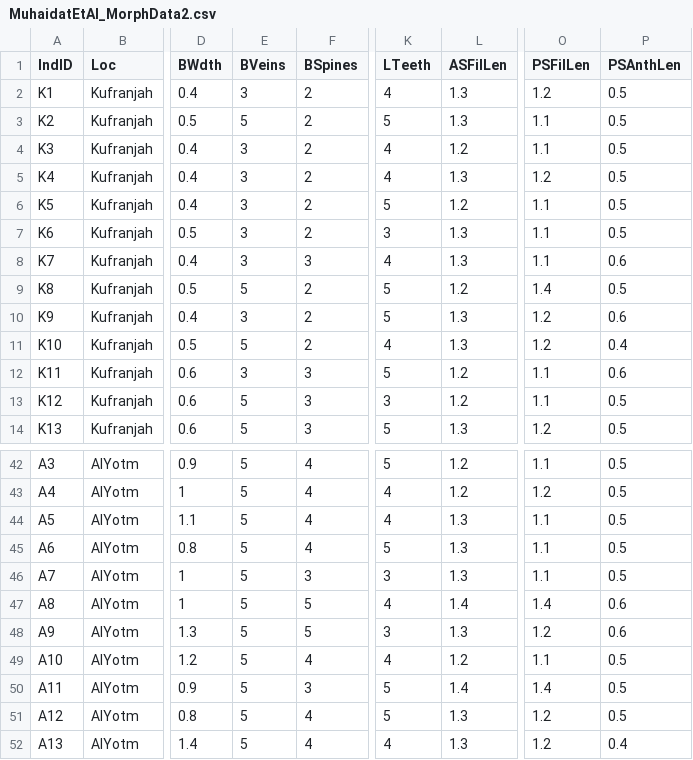
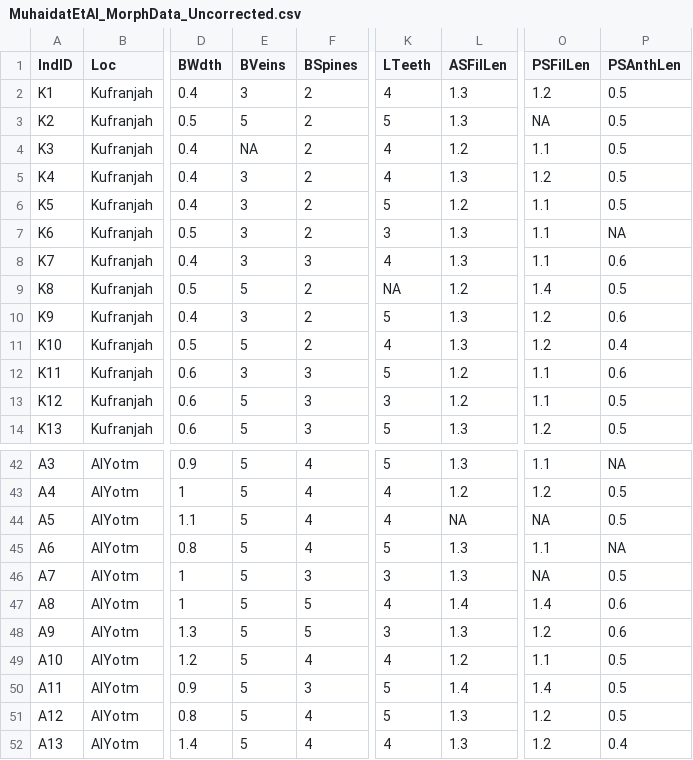
Before and after one commit to ColauttiLab/BlepharisMorphData, a CSV file: MuhaidatEtAl_MorphData_Uncorrected.csv (was MuhaidatEtAl_MorphData2.csv), drawn as a sheet; only a part is shown, gaps mark what is left out; the diff covers the shown part only; the diff names each change by its address in the sheet, - before the commit and + after, or states it on an @@ line.

```diff
--- a/MuhaidatEtAl_MorphData2.csv
+++ b/MuhaidatEtAl_MorphData_Uncorrected.csv
-O3 (PSFilLen): 1.1
+O3 (PSFilLen): NA
-E4 (BVeins): 3
+E4 (BVeins): NA
-P7 (PSAnthLen): 0.5
+P7 (PSAnthLen): NA
-K9 (LTeeth): 5
+K9 (LTeeth): NA
-L42 (ASFilLen): 1.2
+L42 (ASFilLen): 1.3
-P42 (PSAnthLen): 0.5
+P42 (PSAnthLen): NA
-L44 (ASFilLen): 1.3
+L44 (ASFilLen): NA
-O44 (PSFilLen): 1.1
+O44 (PSFilLen): NA
-P45 (PSAnthLen): 0.5
+P45 (PSAnthLen): NA
-O46 (PSFilLen): 1.1
+O46 (PSFilLen): NA
```
Also changed, not shown: 20 edited cells elsewhere in this file, MuhaidatEtAl_MorphData.csv, 1 other file.
